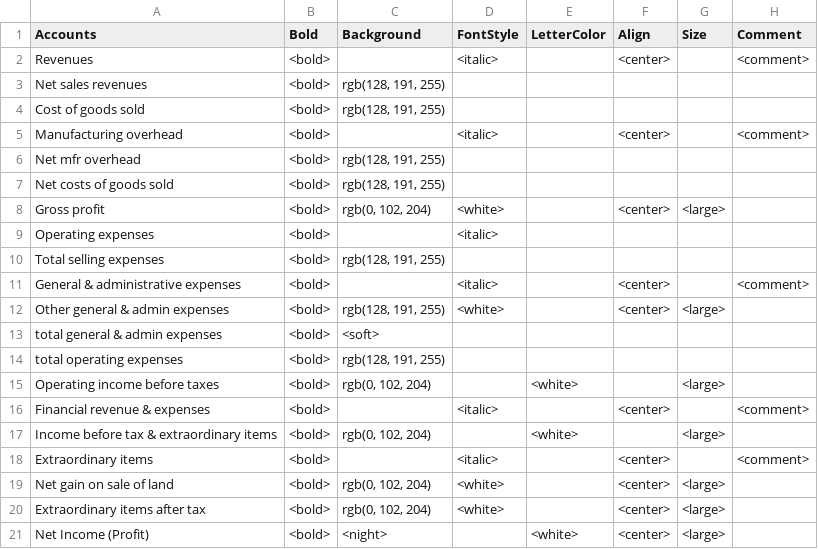
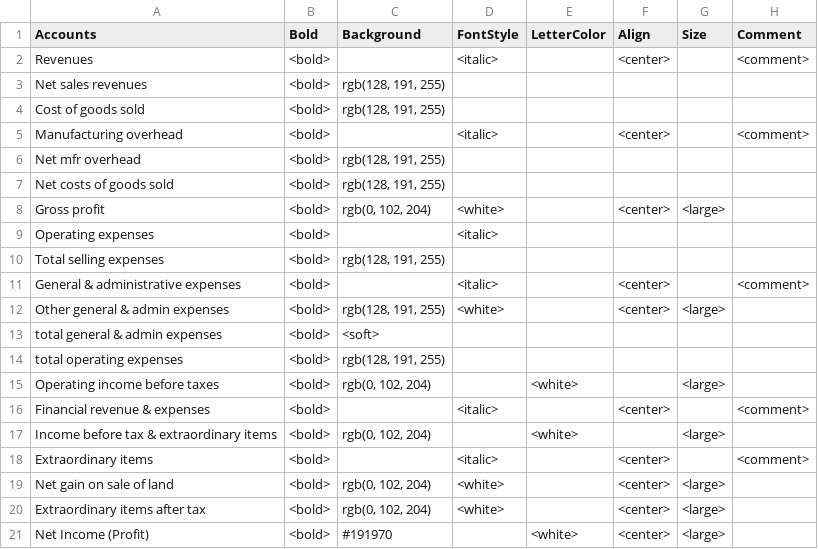
Before and after one commit to iviasensio/PLSmartPivot, a CSV file: resources/Accounts2.csv, drawn as a sheet.

```diff
--- a/resources/Accounts2.csv
+++ b/resources/Accounts2.csv
@@ -20,2 +20,2 @@ Net gain on sale of land;<bold>;rgb(0, 102, 204);<white>;;<center>;<large>;
 Extraordinary items after tax;<bold>;rgb(0, 102, 204);<white>;;<center>;<large>;
-Net Income (Profit);<bold>;<night>;;<white>;<center>;<large>;
+Net Income (Profit);<bold>;#191970;;<white>;<center>;<large>;
```
Also changed, not shown: resources/Accounts.csv, resources/QlikLook.csv, 3 other files.
